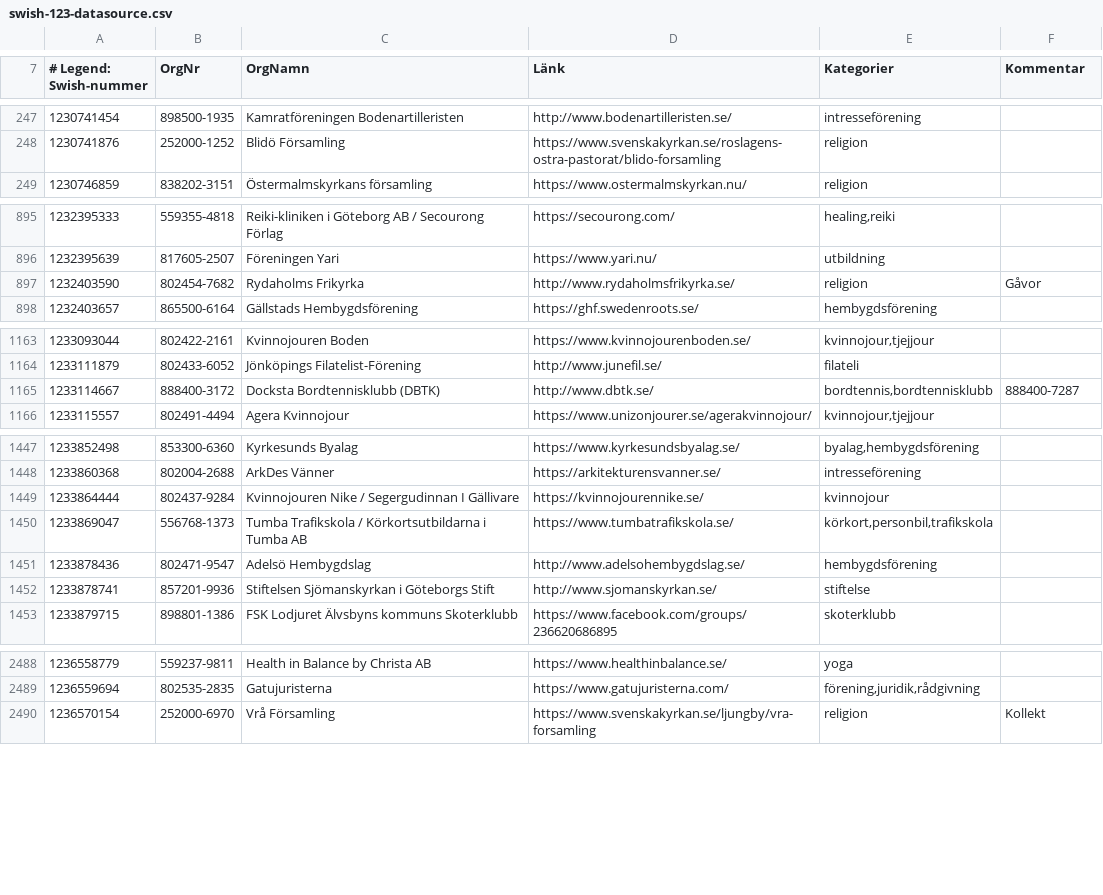
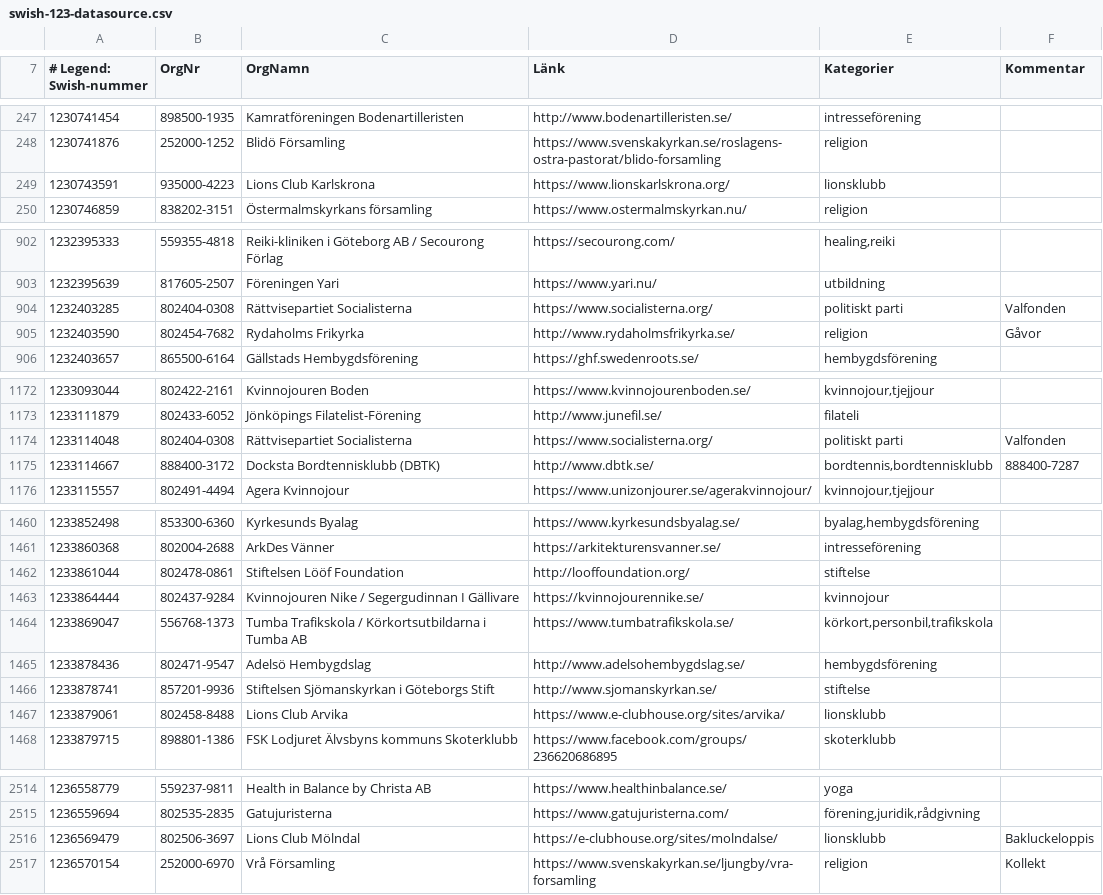
Before and after one commit to cisene/swish-123, a CSV file: text/swish-123-datasource.csv, drawn as a sheet; only a part is shown, gaps mark what is left out; the diff covers the shown part only; the diff names each change by its address in the sheet, - before the commit and + after, or states it on an @@ line.

```diff
--- a/text/swish-123-datasource.csv
+++ b/text/swish-123-datasource.csv
+row 249: 1230743591 | 935000-4223 | Lions Club Karlskrona | https://www.lionskarlskrona.org/ | lionsklubb
+row 904: 1232403285 | 802404-0308 | Rättvisepartiet Socialisterna | https://www.socialisterna.org/ | politiskt parti | Valfonden
+row 1174: 1233114048 | 802404-0308 | Rättvisepartiet Socialisterna | https://www.socialisterna.org/ | politiskt parti | Valfonden
+row 1462: 1233861044 | 802478-0861 | Stiftelsen Lööf Foundation | http://looffoundation.org/ | stiftelse
+row 1467: 1233879061 | 802458-8488 | Lions Club Arvika | https://www.e-clubhouse.org/sites/arvika/ | lionsklubb
+row 2516: 1236569479 | 802506-3697 | Lions Club Mölndal | https://e-clubhouse.org/sites/molndalse/ | lionsklubb | Bakluckeloppis
```
Also changed, not shown: 21 added rows and 5 edited cells elsewhere in this file, text/swish-123-datasource.tsv, 4 other files.
